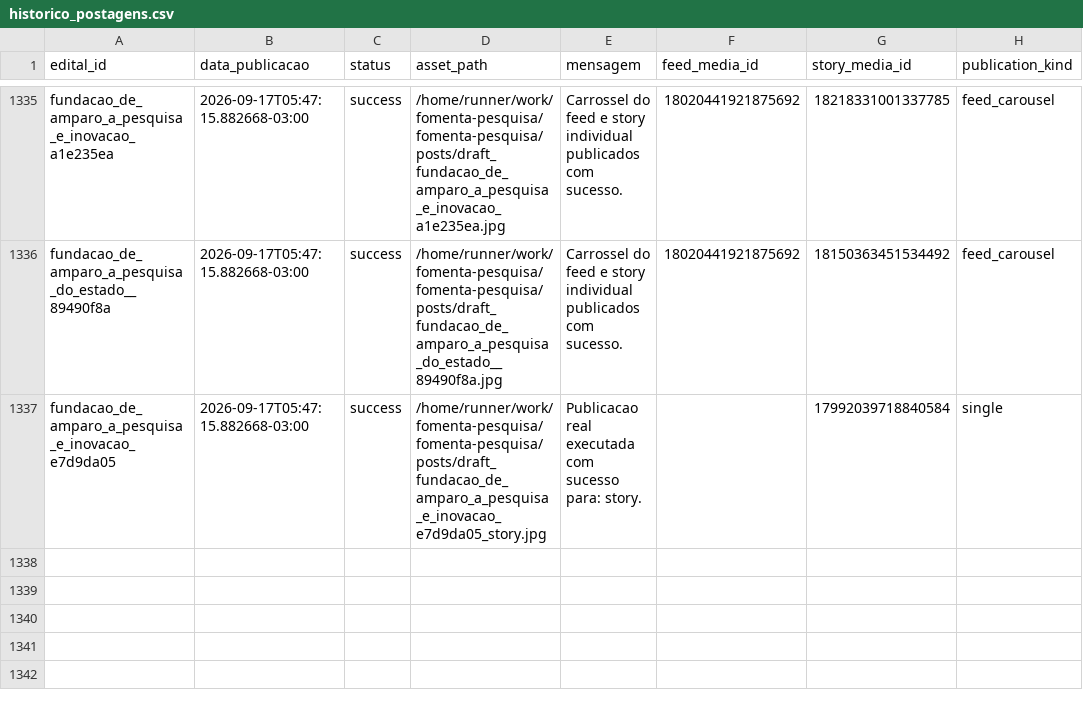
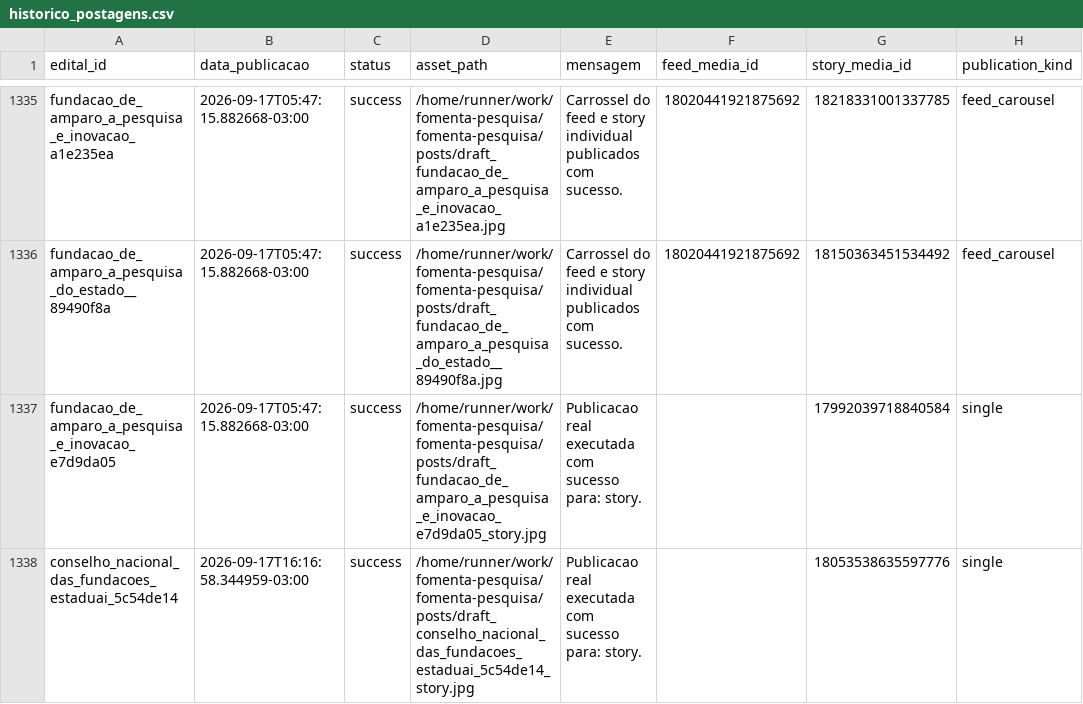
Before and after one commit to brauliorrs/fomenta-pesquisa, a CSV file: data/historico_postagens.csv, drawn as a sheet; only a part is shown, gaps mark what is left out; the diff names each change by its address in the sheet, - before the commit and + after, or states it on an @@ line.

```diff
--- a/data/historico_postagens.csv
+++ b/data/historico_postagens.csv
+row 1338: conselho_nacional_das_fundacoes_estaduai_5c54de14 | 2026-09-17T16:16:58.344959-03:00 | success | /home/runner/work/fomenta-pesquisa/fomenta-pesquisa/posts/draft_conselho_nacional_das_fundacoes_estaduai_5c54de14_story.jpg | Publicacao real executada com sucesso para: story. |  | 18053538635597776 | single
```
Also changed, not shown: 3 other files.
